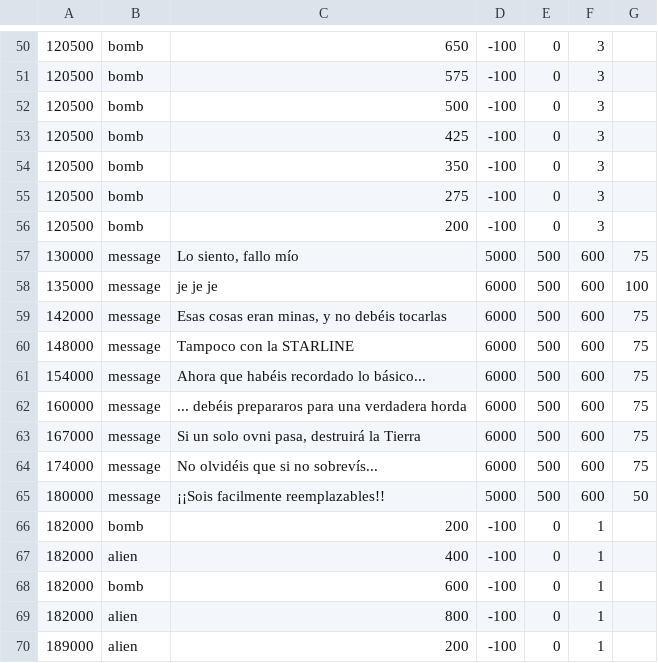
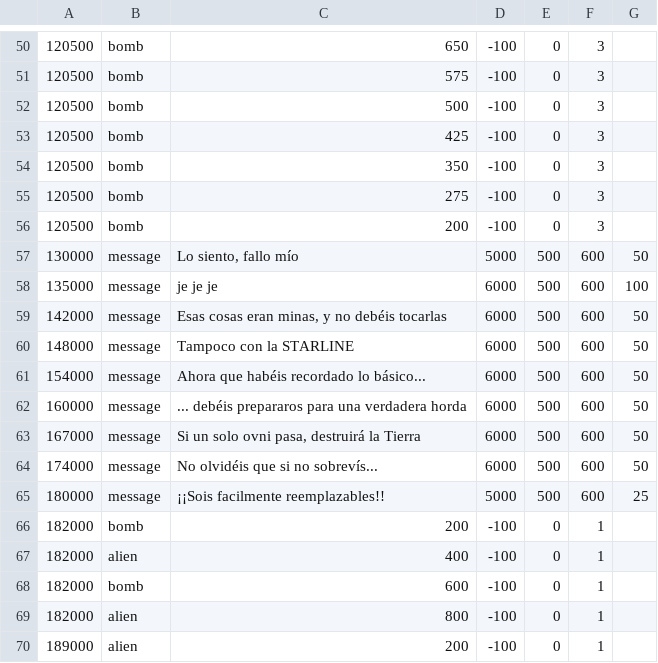
Before and after one commit to antonio0219/STARLINE, a CSV file: assets/levels/tutorial.csv, drawn as a sheet; only a part is shown, gaps mark what is left out; the diff covers the shown part only; the diff names each change by its address in the sheet, - before the commit and + after, or states it on an @@ line.

```diff
--- a/assets/levels/tutorial.csv
+++ b/assets/levels/tutorial.csv
-G57: 75
+G57: 50
-G59:G64: 75
+G59:G64: 50
-G65: 50
+G65: 25
```
Also changed, not shown: 19 edited cells elsewhere in this file, 1 other file.
